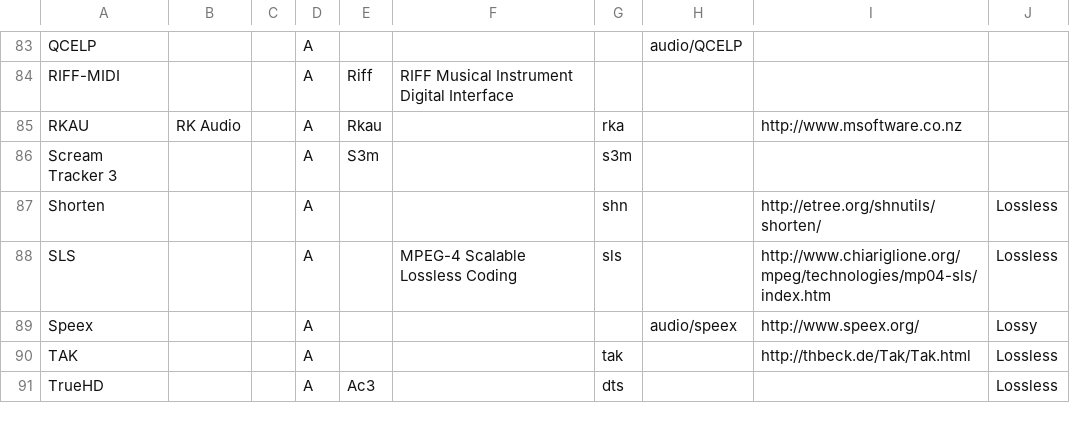
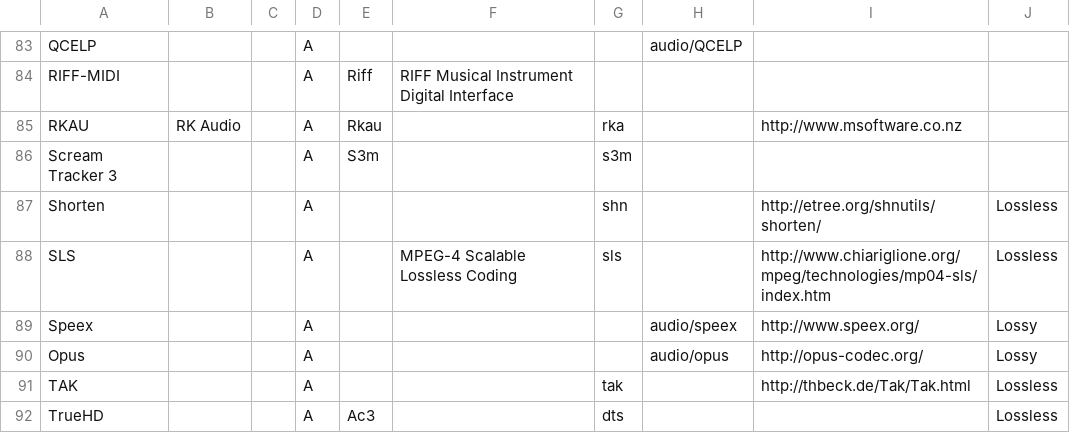
Before and after one commit to beppec56/MediaInfoLib-git_svn, a CSV file: Source/Resource/Text/DataBase/Format.csv, drawn as a sheet; only a part is shown, gaps mark what is left out.

Commit message:
+ #3540425, OGG: Opus speech format support, thanks to Lionel Duchateau
git-svn-id: svn://svn.code.sf.net/p/mediainfo/code/MediaInfoLib/trunk@4905 45c5ae6f-87cc-4fd0-92ee-e4f023fd80da

```diff
--- a/Source/Resource/Text/DataBase/Format.csv
+++ b/Source/Resource/Text/DataBase/Format.csv
@@ -89,2 +89,3 @@ SLS;;;A;;MPEG-4 Scalable Lossless Coding;sls;;http://www.chiariglione.org/mpeg/t
 Speex;;;A;;;;audio/speex;http://www.speex.org/;Lossy
+Opus;;;A;;;;audio/opus;http://opus-codec.org/;Lossy
 TAK;;;A;;;tak;;http://thbeck.de/Tak/Tak.html;Lossless
```
Also changed, not shown: Source/Resource/Text/DataBase/Codec.csv, Source/Resource/Text/DataBase/CodecID_Audio_Matroska.csv, 13 other files.
